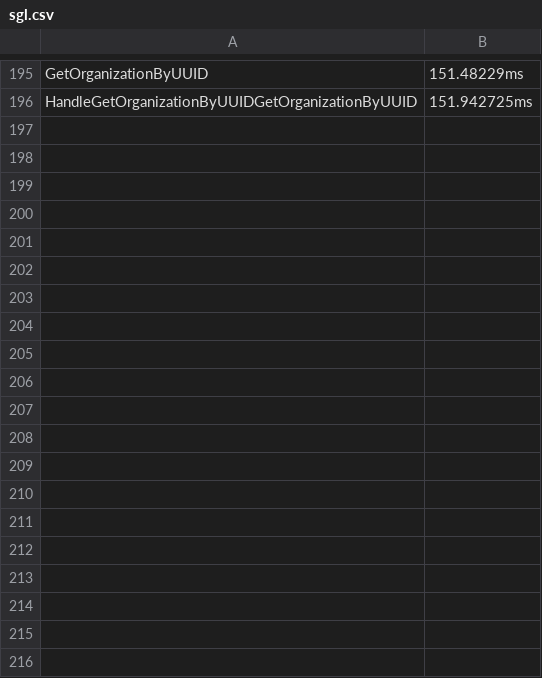
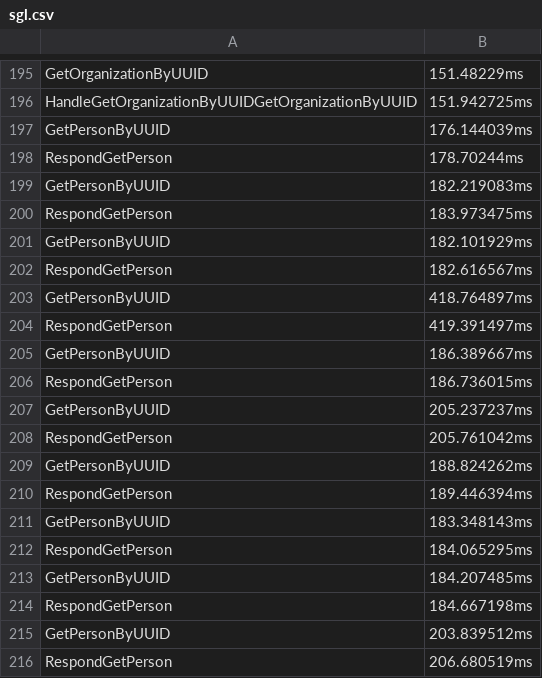
Before and after one commit to chester-hill-solutions/nesrm-api, a CSV file: sgl.csv, drawn as a sheet; only a part is shown, gaps mark what is left out; the diff covers the shown part only.

```diff
--- a/sgl.csv
+++ b/sgl.csv
@@ -196 +196,21 @@ GetOrganizationByUUID,151.48229ms
 HandleGetOrganizationByUUIDGetOrganizationByUUID,151.942725ms
+GetPersonByUUID,176.144039ms
+RespondGetPerson,178.70244ms
+GetPersonByUUID,182.219083ms
+RespondGetPerson,183.973475ms
+GetPersonByUUID,182.101929ms
+RespondGetPerson,182.616567ms
+GetPersonByUUID,418.764897ms
+RespondGetPerson,419.391497ms
+GetPersonByUUID,186.389667ms
+RespondGetPerson,186.736015ms
+GetPersonByUUID,205.237237ms
+RespondGetPerson,205.761042ms
+GetPersonByUUID,188.824262ms
+RespondGetPerson,189.446394ms
+GetPersonByUUID,183.348143ms
+RespondGetPerson,184.065295ms
+GetPersonByUUID,184.207485ms
+RespondGetPerson,184.667198ms
+GetPersonByUUID,203.839512ms
+RespondGetPerson,206.680519ms
```
Also changed, not shown: 20 added rows elsewhere in this file, 5 other files.
